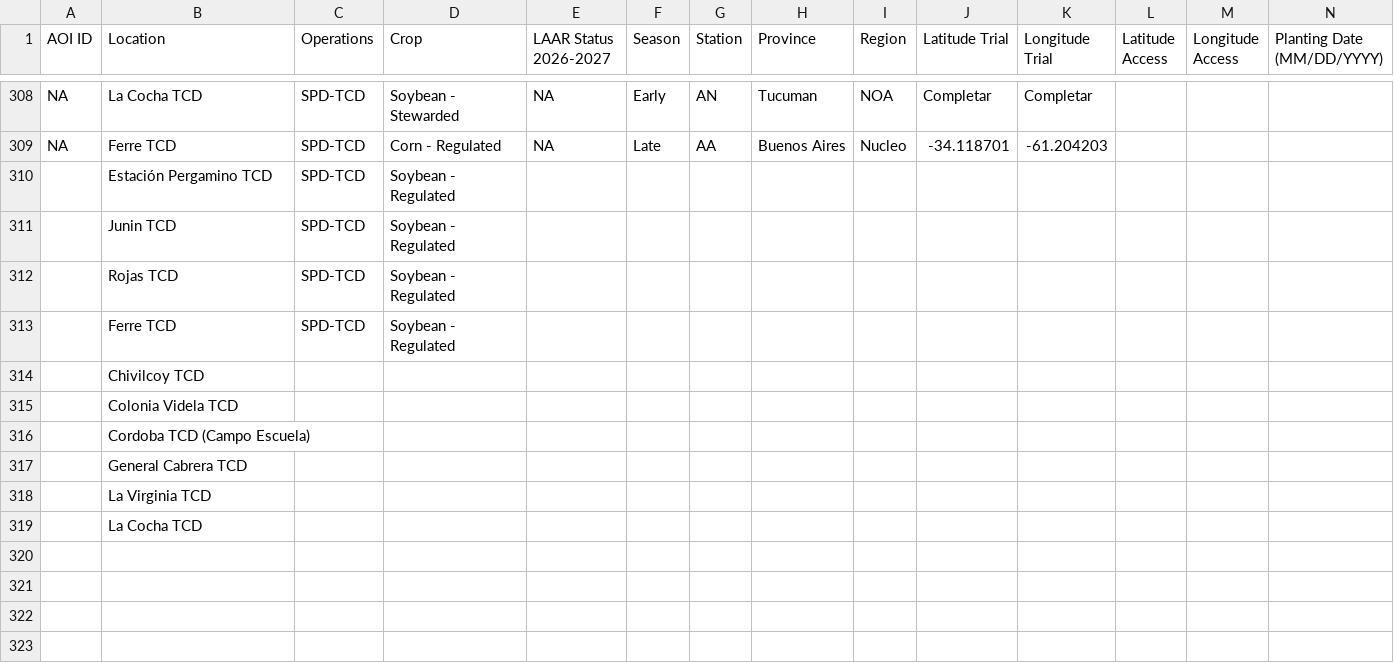
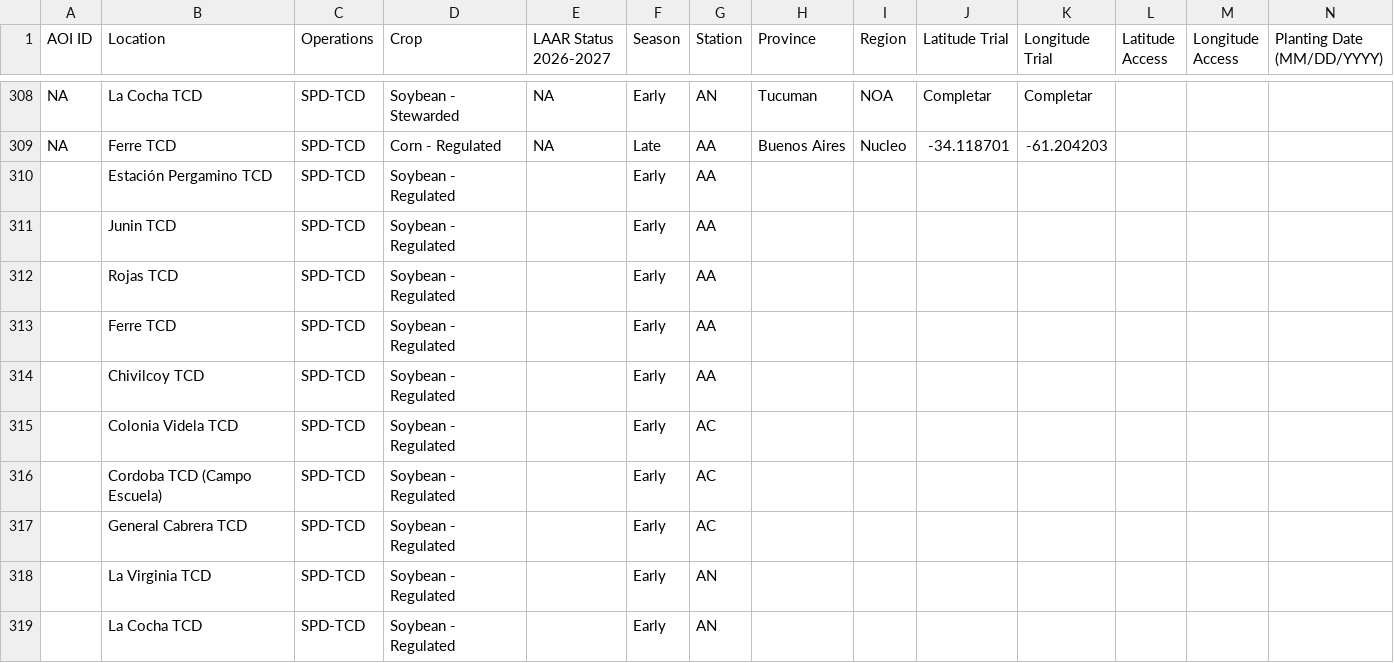
Before and after one commit to LAAR-TESTING-AR/field-trial-master-platform, a CSV file: Sitios_test.csv, drawn as a sheet; only a part is shown, gaps mark what is left out; removed rows and columns are numbered as before the commit, all else as after; rows hold the shown columns only; the diff names each change by its address in the sheet, - before the commit and + after, or states it on an @@ line.

Commit message:
Actualizacion automatica de Sitios.csv desde SharePoint

```diff
--- a/Sitios_test.csv
+++ b/Sitios_test.csv
-F310:F313 (Season): (empty)
+F310:F313 (Season): Early
-G310:G313 (Station): (empty)
+G310:G313 (Station): AA
-row 314:  | Chivilcoy TCD
-row 315:  | Colonia Videla TCD
-row 316:  | Cordoba TCD (Campo Escuela)
-row 317:  | General Cabrera TCD
-row 318:  | La Virginia TCD
-row 319:  | La Cocha TCD
+row 314:  | Chivilcoy TCD | SPD-TCD | Soybean - Regulated |  | Early | AA
+row 315:  | Colonia Videla TCD | SPD-TCD | Soybean - Regulated |  | Early | AC
+row 316:  | Cordoba TCD (Campo Escuela) | SPD-TCD | Soybean - Regulated |  | Early | AC
+row 317:  | General Cabrera TCD | SPD-TCD | Soybean - Regulated |  | Early | AC
+row 318:  | La Virginia TCD | SPD-TCD | Soybean - Regulated |  | Early | AN
+row 319:  | La Cocha TCD | SPD-TCD | Soybean - Regulated |  | Early | AN
```
